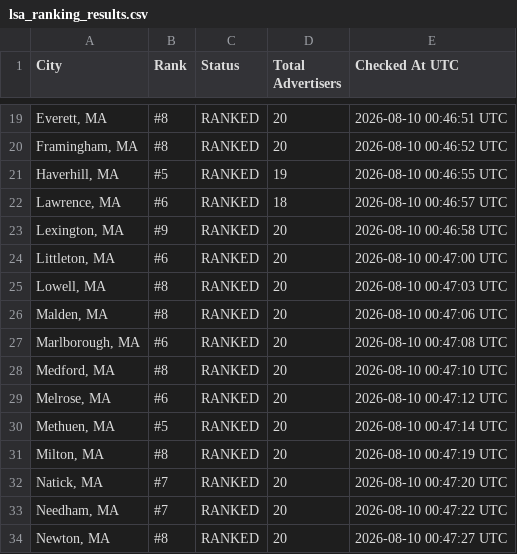
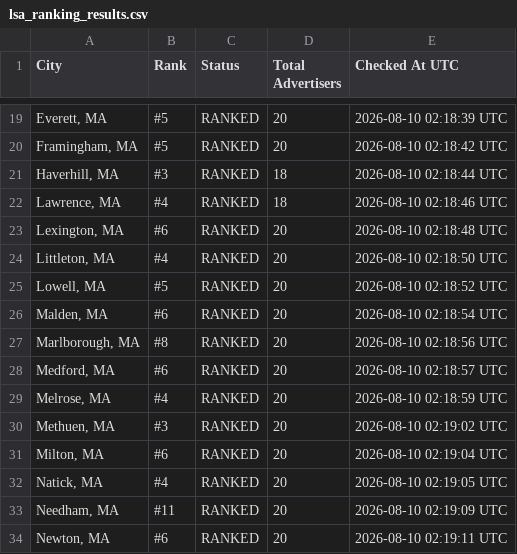
Before and after one commit to yasin-ads/apex-lsa-dashboard, a CSV file: data/lsa_ranking_results.csv, drawn as a sheet; only a part is shown, gaps mark what is left out; the diff covers the shown part only.

```diff
--- a/data/lsa_ranking_results.csv
+++ b/data/lsa_ranking_results.csv
@@ -19,16 +19,16 @@
-"Everett, MA",#8,RANKED,20,2026-08-10 00:46:51 UTC
-"Framingham, MA",#8,RANKED,20,2026-08-10 00:46:52 UTC
-"Haverhill, MA",#5,RANKED,19,2026-08-10 00:46:55 UTC
-"Lawrence, MA",#6,RANKED,18,2026-08-10 00:46:57 UTC
-"Lexington, MA",#9,RANKED,20,2026-08-10 00:46:58 UTC
-"Littleton, MA",#6,RANKED,20,2026-08-10 00:47:00 UTC
-"Lowell, MA",#8,RANKED,20,2026-08-10 00:47:03 UTC
-"Malden, MA",#8,RANKED,20,2026-08-10 00:47:06 UTC
-"Marlborough, MA",#6,RANKED,20,2026-08-10 00:47:08 UTC
-"Medford, MA",#8,RANKED,20,2026-08-10 00:47:10 UTC
-"Melrose, MA",#6,RANKED,20,2026-08-10 00:47:12 UTC
-"Methuen, MA",#5,RANKED,20,2026-08-10 00:47:14 UTC
-"Milton, MA",#8,RANKED,20,2026-08-10 00:47:19 UTC
-"Natick, MA",#7,RANKED,20,2026-08-10 00:47:20 UTC
-"Needham, MA",#7,RANKED,20,2026-08-10 00:47:22 UTC
-"Newton, MA",#8,RANKED,20,2026-08-10 00:47:27 UTC
+"Everett, MA",#5,RANKED,20,2026-08-10 02:18:39 UTC
+"Framingham, MA",#5,RANKED,20,2026-08-10 02:18:42 UTC
+"Haverhill, MA",#3,RANKED,18,2026-08-10 02:18:44 UTC
+"Lawrence, MA",#4,RANKED,18,2026-08-10 02:18:46 UTC
+"Lexington, MA",#6,RANKED,20,2026-08-10 02:18:48 UTC
+"Littleton, MA",#4,RANKED,20,2026-08-10 02:18:50 UTC
+"Lowell, MA",#5,RANKED,20,2026-08-10 02:18:52 UTC
+"Malden, MA",#6,RANKED,20,2026-08-10 02:18:54 UTC
+"Marlborough, MA",#8,RANKED,20,2026-08-10 02:18:56 UTC
+"Medford, MA",#6,RANKED,20,2026-08-10 02:18:57 UTC
+"Melrose, MA",#4,RANKED,20,2026-08-10 02:18:59 UTC
+"Methuen, MA",#3,RANKED,20,2026-08-10 02:19:02 UTC
+"Milton, MA",#6,RANKED,20,2026-08-10 02:19:04 UTC
+"Natick, MA",#4,RANKED,20,2026-08-10 02:19:05 UTC
+"Needham, MA",#11,RANKED,20,2026-08-10 02:19:09 UTC
+"Newton, MA",#6,RANKED,20,2026-08-10 02:19:11 UTC
```
Also changed, not shown: 75 edited cells elsewhere in this file, 2 other files.
